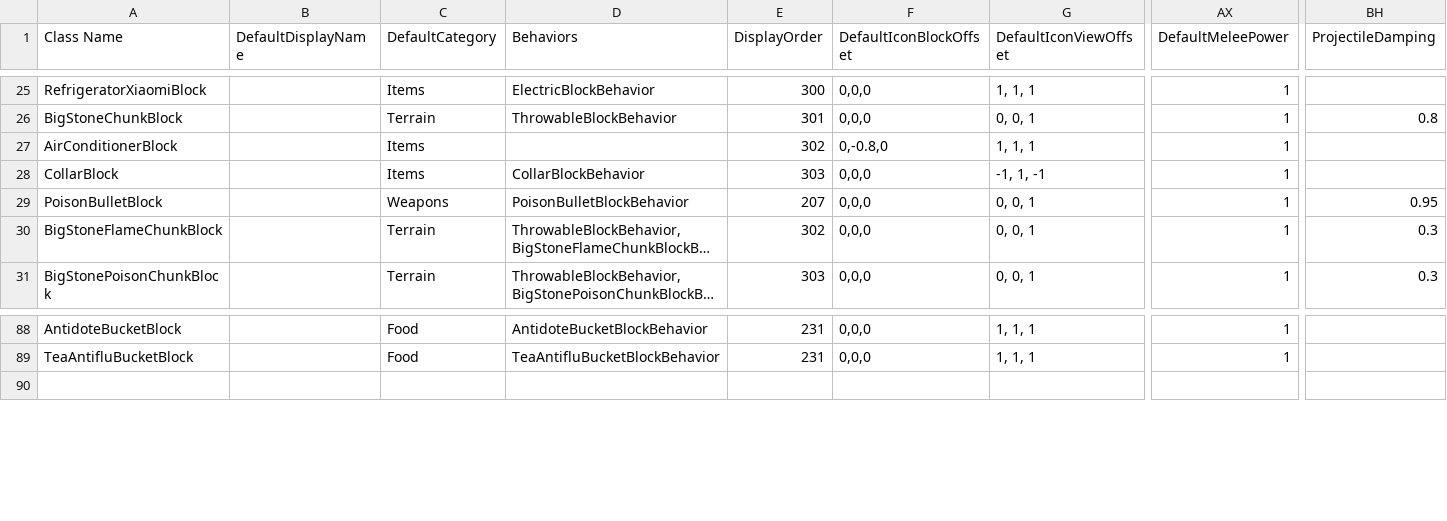
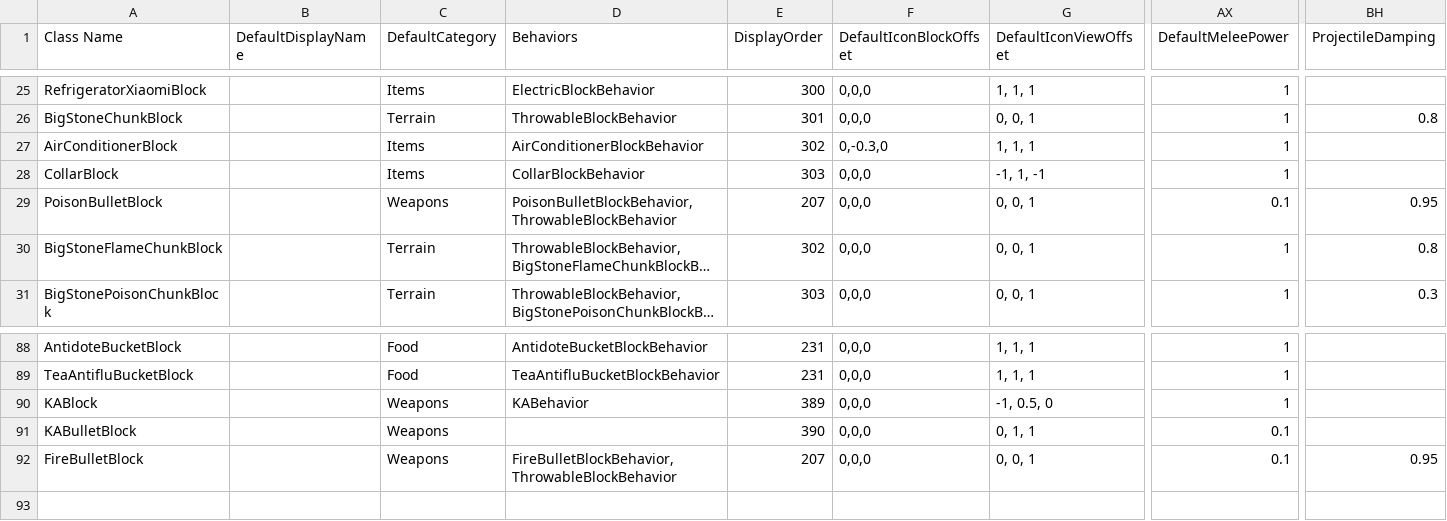
Before and after one commit to Samuelsan03/Shitty-Creatures-From-Survivalcraft-2, a CSV file: Shitty Tools.csv, drawn as a sheet; only a part is shown, gaps mark what is left out; long unchanged cells end in …; rows hold the shown columns only; the diff names each change by its address in the sheet, - before the commit and + after, or states it on an @@ line.

Commit message:
Update Shitty Tools.csv

```diff
--- a/Shitty Tools.csv
+++ b/Shitty Tools.csv
-D27 (Behaviors): (empty)
+D27 (Behaviors): AirConditionerBlockBehavior
-F27 (DefaultIconBlockOffset): 0,-0.8,0
+F27 (DefaultIconBlockOffset): 0,-0.3,0
-D29 (Behaviors): PoisonBulletBlockBehavior
+D29 (Behaviors): PoisonBulletBlockBehavior, ThrowableBlockBehavior
-AX29 (DefaultMeleePower): 1
+AX29 (DefaultMeleePower): 0.1
-BH30 (ProjectileDamping): 0.3
+BH30 (ProjectileDamping): 0.8
+row 90: KABlock |  | Weapons | KABehavior | 389 | 0,0,0 | -1, 0.5, 0 | 1
+row 91: KABulletBlock |  | Weapons |  | 390 | 0,0,0 | 0, 1, 1 | 0.1
+row 92: FireBulletBlock |  | Weapons | FireBulletBlockBehavior, ThrowableBlockBehavior | 207 | 0,0,0 | 0, 0, 1 | 0.1 | 0.95
```
